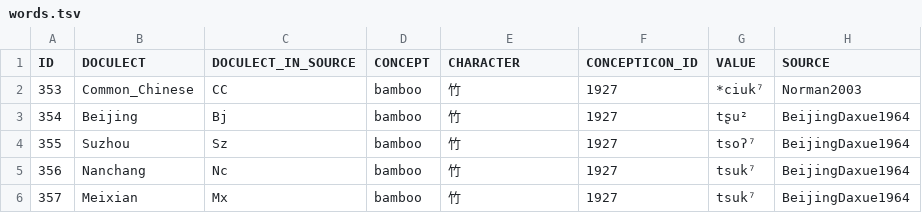
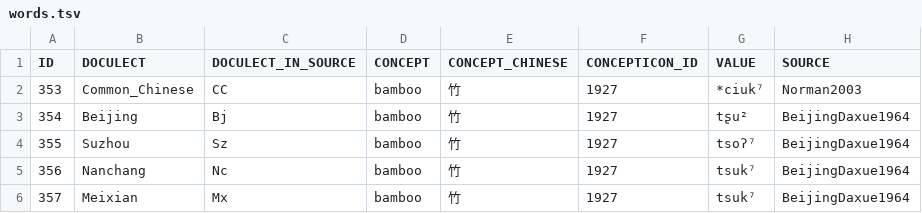
Before and after one commit to digling/cddb, a TSV file: datasets/Norman2003/words.tsv, drawn as a sheet; only a part is shown.

```diff
--- a/datasets/Norman2003/words.tsv
+++ b/datasets/Norman2003/words.tsv
@@ -1,2 +1,2 @@
-ID	DOCULECT	DOCULECT_IN_SOURCE	CONCEPT	CHARACTER	CONCEPTICON_ID	VALUE	SOURCE
+ID	DOCULECT	DOCULECT_IN_SOURCE	CONCEPT	CONCEPT_CHINESE	CONCEPTICON_ID	VALUE	SOURCE
 353	Common_Chinese	CC	bamboo	竹	1927	*ciuk⁷	Norman2003
```
Also changed, not shown: datasets/Norman2003/languages.csv, 21 other files.
